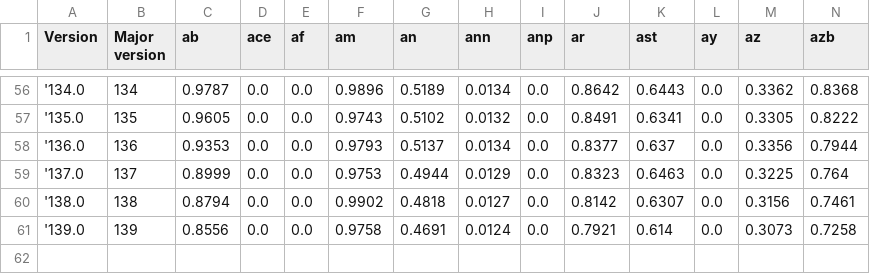
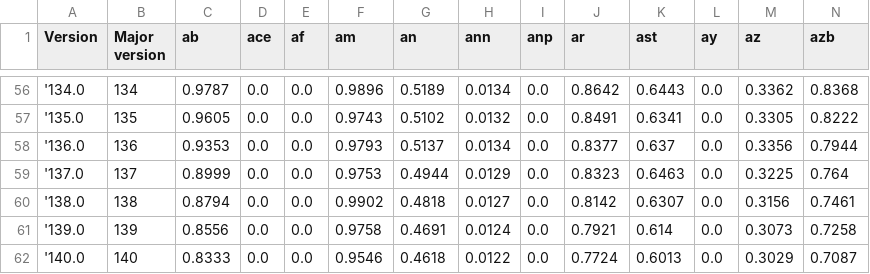
Before and after one commit to mozilla-l10n/l10n-build-stats, a CSV file: stats/fenix_locales.csv, drawn as a sheet; only a part is shown, gaps mark what is left out; rows hold the shown columns only; the diff names each change by its address in the sheet, - before the commit and + after, or states it on an @@ line.

Commit message:
Extract data for fx140

```diff
--- a/stats/fenix_locales.csv
+++ b/stats/fenix_locales.csv
+row 62: '140.0 | 140 | 0.8333 | 0.0 | 0.0 | 0.9546 | 0.4618 | 0.0122 | 0.0 | 0.7724 | 0.6013 | 0.0 | 0.3029 | 0.7087
```
Also changed, not shown: stats/firefox_locales.csv, 2 other files.
